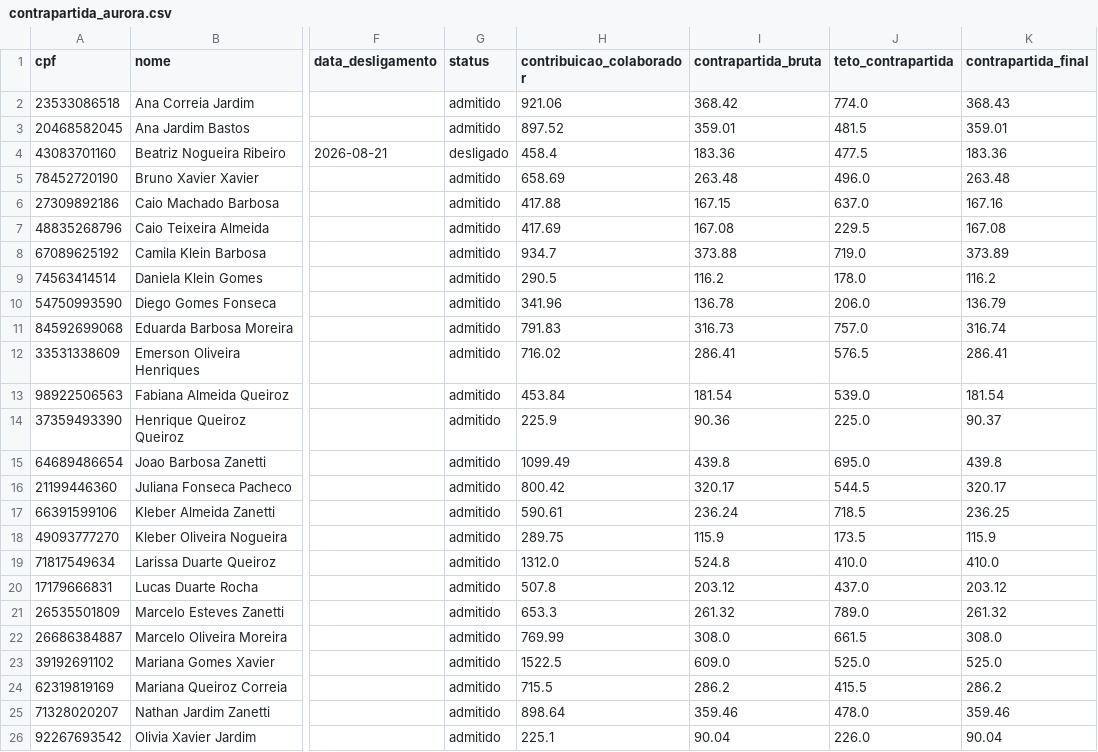
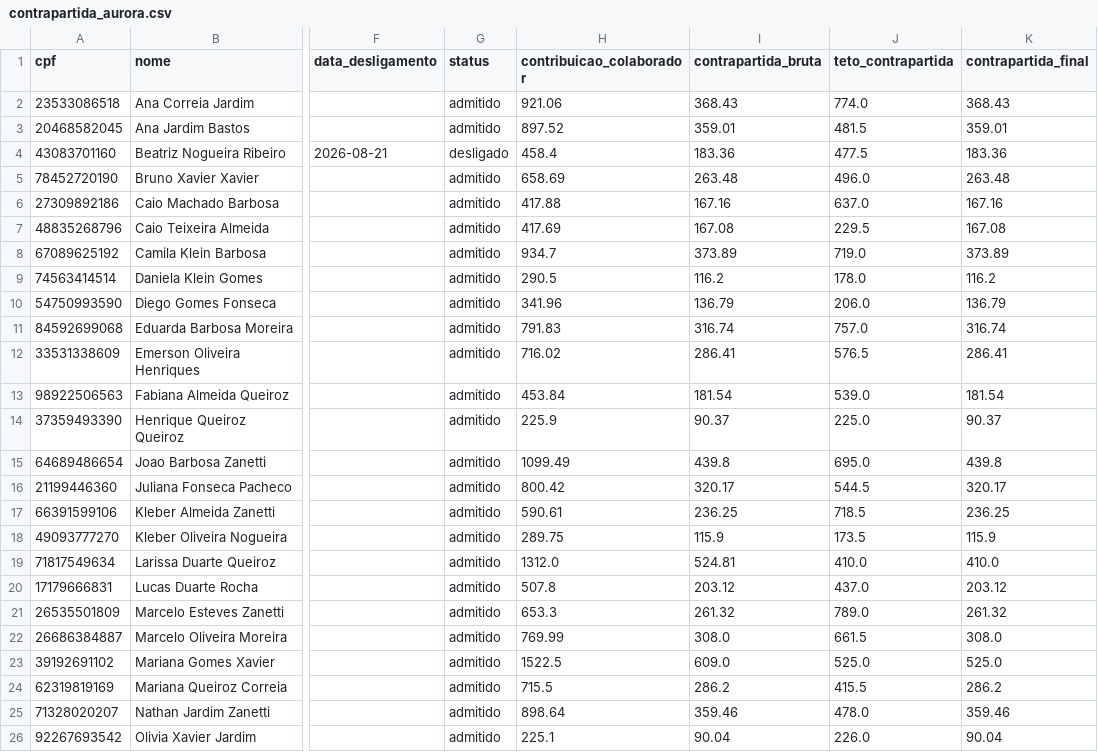
Before and after one commit to MuriloFazio/Stay, a CSV file: contrapartida_aurora.csv, drawn as a sheet; only a part is shown, gaps mark what is left out; the diff covers the shown part only; the diff names each change by its address in the sheet, - before the commit and + after, or states it on an @@ line.

```diff
--- a/contrapartida_aurora.csv
+++ b/contrapartida_aurora.csv
-I2 (contrapartida_bruta): 368.42
+I2 (contrapartida_bruta): 368.43
-I6 (contrapartida_bruta): 167.15
+I6 (contrapartida_bruta): 167.16
-I8 (contrapartida_bruta): 373.88
+I8 (contrapartida_bruta): 373.89
-I10 (contrapartida_bruta): 136.78
+I10 (contrapartida_bruta): 136.79
-I11 (contrapartida_bruta): 316.73
+I11 (contrapartida_bruta): 316.74
-I14 (contrapartida_bruta): 90.36
+I14 (contrapartida_bruta): 90.37
-I17 (contrapartida_bruta): 236.24
+I17 (contrapartida_bruta): 236.25
-I19 (contrapartida_bruta): 524.8
+I19 (contrapartida_bruta): 524.81
```
Also changed, not shown: 5 edited cells elsewhere in this file, contrapartida_sopro.csv, contrapartida_vertex.csv, 4 other files.
